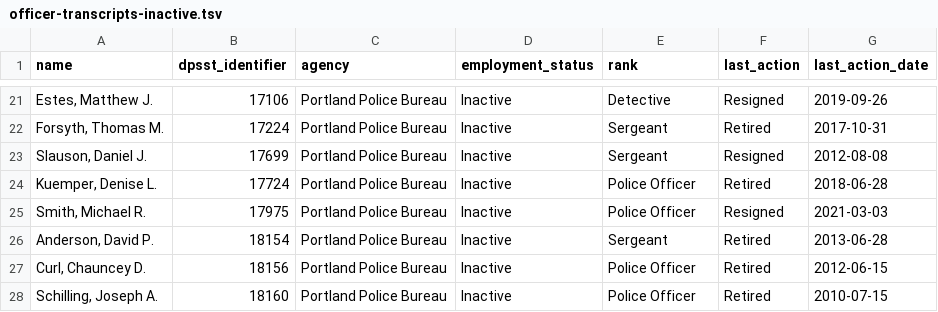
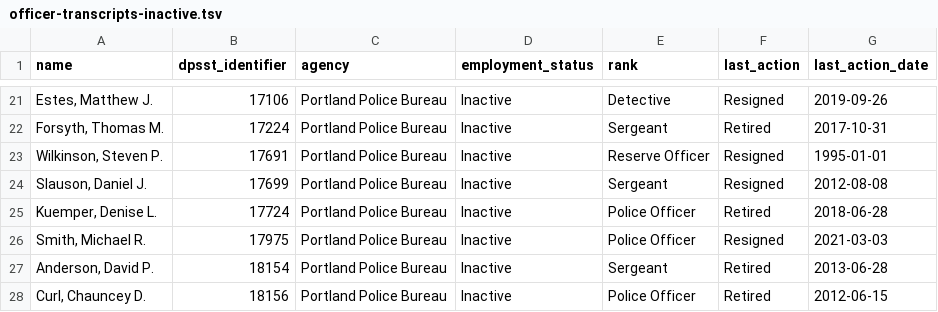
Before and after one commit to PDX-Police-Accountability/dpsst-data, a TSV file: officers/summary/officer-transcripts-inactive.tsv, drawn as a sheet; only a part is shown, gaps mark what is left out; the shorter side is filled out with more unchanged rows; the diff names each change by its address in the sheet, - before the commit and + after, or states it on an @@ line.

```diff
--- a/officers/summary/officer-transcripts-inactive.tsv
+++ b/officers/summary/officer-transcripts-inactive.tsv
+row 23: Wilkinson, Steven P. | 17691 | Portland Police Bureau | Inactive | Reserve Officer | Resigned | 1995-01-01
```
Also changed, not shown: officers/summary/officer-transcripts.tsv, 12 other files.
